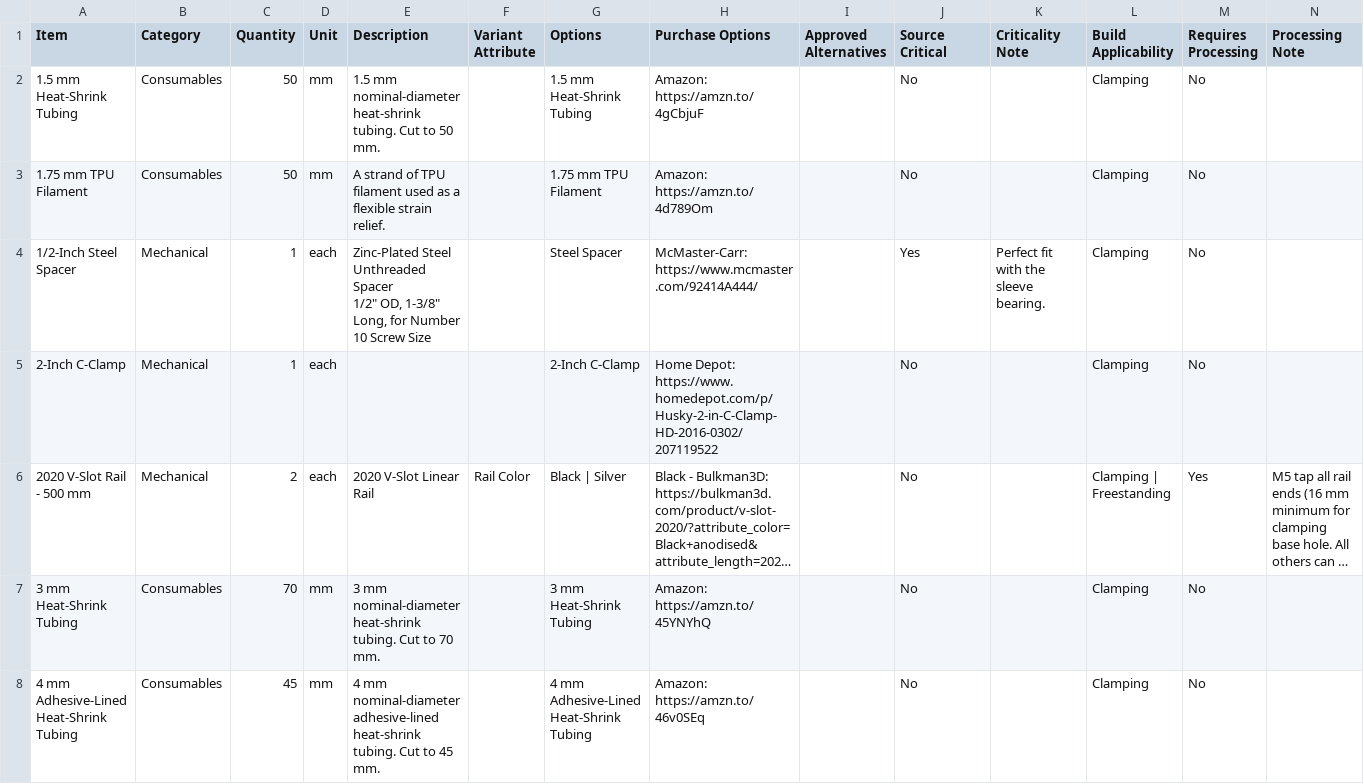
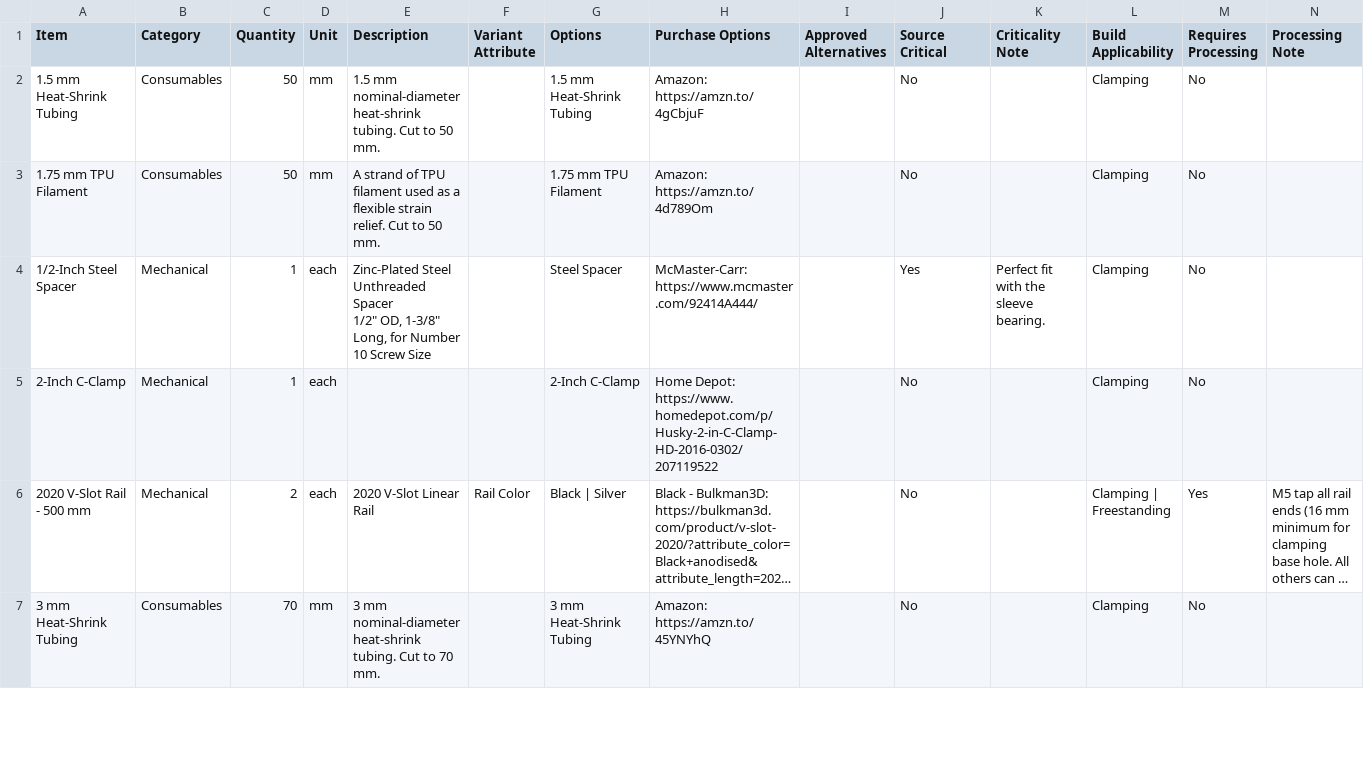
Before and after one commit to stevenbennett/Open-Task-Light, a CSV file: Open Task Light/BOM/OTL-BOM-Clamping.csv, drawn as a sheet; only a part is shown; long unchanged cells end in …; rows hold the shown columns only; the diff covers the shown part only; the diff names each change by its address in the sheet, - before the commit and + after, or states it on an @@ line.

```diff
--- a/Open Task Light/BOM/OTL-BOM-Clamping.csv
+++ b/Open Task Light/BOM/OTL-BOM-Clamping.csv
-E3 (Description): …strain relief.
+E3 (Description): …strain relief. Cut to 50 mm.
-row 8: 4 mm Adhesive-Lined Heat-Shrink Tubing | Consumables | 45 | mm | 4 mm nominal-diameter adhesive-lined heat-shrink tubing. Cut to 45 mm. |  | 4 mm Adhesive-Lined Heat-Shrink Tubing | Amazon: https://amzn.to/46v0SEq |  | No |  | Clamping | No
```
Also changed, not shown: 5 edited cells elsewhere in this file, Open Task Light/BOM/OTL-BOM-Freestanding.csv.
